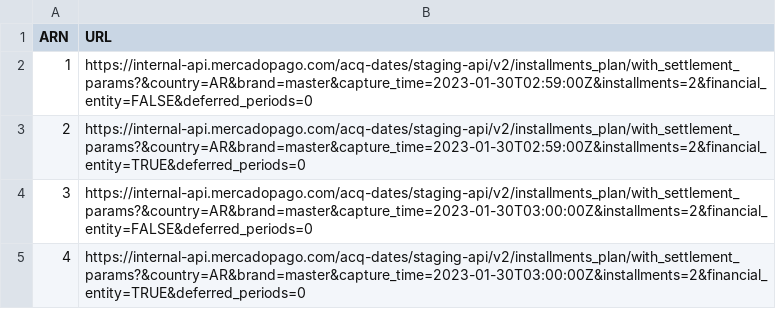
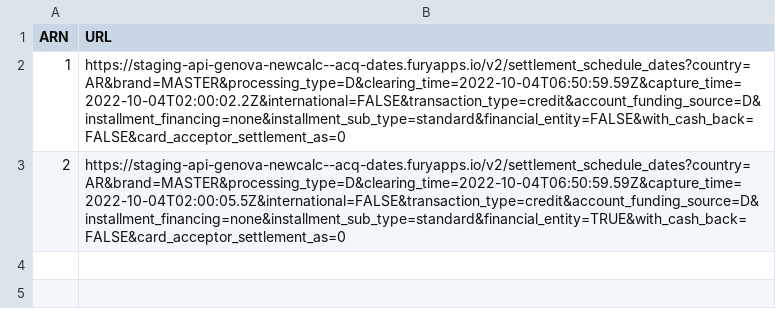
Before and after one commit to tales-lopes-meli/testing-acq-dates, a CSV file: paths.csv, drawn as a sheet.

Commit message:
feature(instalmments): handle installments API

```diff
--- a/paths.csv
+++ b/paths.csv
@@ -1,5 +1,3 @@
 ARN,URL
-1,https://internal-api.mercadopago.com/acq-dates/staging-api/v2/installments_plan/with_settlement_params?&country=AR&brand=master&capture_time=2023-01-30T02:59:00Z&installments=2&financial_entity=FALSE&deferred_periods=0
-2,https://internal-api.mercadopago.com/acq-dates/staging-api/v2/installments_plan/with_settlement_params?&country=AR&brand=master&capture_time=2023-01-30T02:59:00Z&installments=2&financial_entity=TRUE&deferred_periods=0
-3,https://internal-api.mercadopago.com/acq-dates/staging-api/v2/installments_plan/with_settlement_params?&country=AR&brand=master&capture_time=2023-01-30T03:00:00Z&installments=2&financial_entity=FALSE&deferred_periods=0
-4,https://internal-api.mercadopago.com/acq-dates/staging-api/v2/installments_plan/with_settlement_params?&country=AR&brand=master&capture_time=2023-01-30T03:00:00Z&installments=2&financial_entity=TRUE&deferred_periods=0
+1,https://staging-api-genova-newcalc--acq-dates.furyapps.io/v2/settlement_schedule_dates?country=AR&brand=MASTER&processing_type=D&clearing_time=2022-10-04T06:50:59.59Z&capture_time=2022-10-04T02:00:02.2Z&international=FALSE&transaction_type=credit&account_funding_source=D&installment_financing=none&installment_sub_type=standard&financial_entity=FALSE&with_cash_back=FALSE&card_acceptor_settlement_as=0
+2,https://staging-api-genova-newcalc--acq-dates.furyapps.io/v2/settlement_schedule_dates?country=AR&brand=MASTER&processing_type=D&clearing_time=2022-10-04T06:50:59.59Z&capture_time=2022-10-04T02:00:05.5Z&international=FALSE&transaction_type=credit&account_funding_source=D&installment_financing=none&installment_sub_type=standard&financial_entity=TRUE&with_cash_back=FALSE&card_acceptor_settlement_as=0
```
Also changed, not shown: 1 other file.
